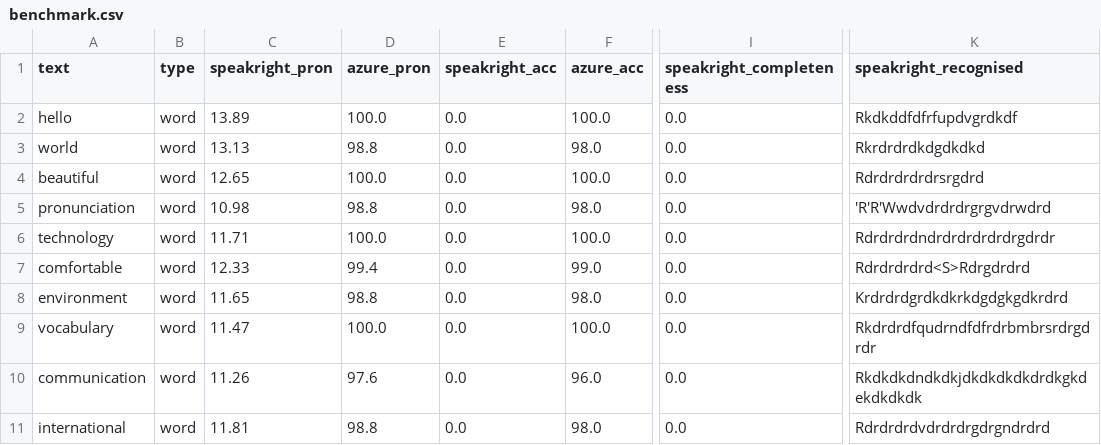
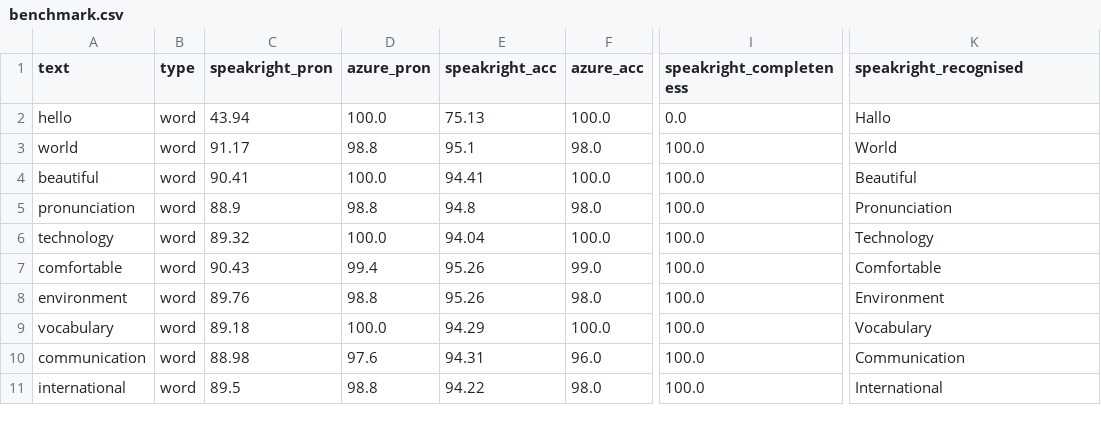
Before and after one commit to JoshAn0107/AudioMachineLearning, a CSV file: results/benchmark.csv, drawn as a sheet; only a part is shown, gaps mark what is left out; the diff covers the shown part only; the diff names each change by its address in the sheet, - before the commit and + after, or states it on an @@ line.

Commit message:
Upgrade to wav2vec2-large-960h + fix CTC-aligned GOP scoring
- Switch from wav2vec2-base to wav2vec2-large-960h (960h LibriSpeech trained)
- Rewrite scorer to use CTC frame alignment instead of uniform splitting
- Fix completeness scoring (strip | word separators from recognised text)
- Recalibrate GOP sigmoid: alpha=4.0, beta=3.0

Results improvement:
  PronScore:  13.2 → 88.5 (Azure: 98.7)
  Accuracy:    0.0 → 92.7 (Azure: 97.8)
  MAE vs Azure: 85.5 → 10.3

```diff
--- a/results/benchmark.csv
+++ b/results/benchmark.csv
-C2 (speakright_pron): 13.89
+C2 (speakright_pron): 43.94
-E2 (speakright_acc): 0.0
+E2 (speakright_acc): 75.13
-K2 (speakright_recognised): Rkdkddfdfrfupdvgrdkdf
+K2 (speakright_recognised): Hallo
-C3 (speakright_pron): 13.13
+C3 (speakright_pron): 91.17
-E3 (speakright_acc): 0.0
+E3 (speakright_acc): 95.1
-I3:I11 (speakright_completeness): 0.0
+I3:I11 (speakright_completeness): 100.0
-K3 (speakright_recognised): Rkrdrdrdkdgdkdkd
+K3 (speakright_recognised): World
-C4 (speakright_pron): 12.65
+C4 (speakright_pron): 90.41
-E4 (speakright_acc): 0.0
+E4 (speakright_acc): 94.41
-K4 (speakright_recognised): Rdrdrdrdrdrsrgdrd
+K4 (speakright_recognised): Beautiful
-C5 (speakright_pron): 10.98
+C5 (speakright_pron): 88.9
-E5 (speakright_acc): 0.0
+E5 (speakright_acc): 94.8
-K5 (speakright_recognised): 'R'R'Wwdvdrdrdrgrgvdrwdrd
+K5 (speakright_recognised): Pronunciation
-C6 (speakright_pron): 11.71
+C6 (speakright_pron): 89.32
-E6 (speakright_acc): 0.0
+E6 (speakright_acc): 94.04
-K6 (speakright_recognised): Rdrdrdrdndrdrdrdrdrdrgdrdr
+K6 (speakright_recognised): Technology
-C7 (speakright_pron): 12.33
+C7 (speakright_pron): 90.43
-E7:E8 (speakright_acc): 0.0
+E7:E8 (speakright_acc): 95.26
-K7 (speakright_recognised): Rdrdrdrdrd<S>Rdrgdrdrd
+K7 (speakright_recognised): Comfortable
-C8 (speakright_pron): 11.65
+C8 (speakright_pron): 89.76
-K8 (speakright_recognised): Krdrdrdgrdkdkrkdgdgkgdkrdrd
+K8 (speakright_recognised): Environment
-C9 (speakright_pron): 11.47
+C9 (speakright_pron): 89.18
-E9 (speakright_acc): 0.0
+E9 (speakright_acc): 94.29
-K9 (speakright_recognised): Rkdrdrdfqudrndfdfrdrbmbrsrdrgdrdr
+K9 (speakright_recognised): Vocabulary
-C10 (speakright_pron): 11.26
+C10 (speakright_pron): 88.98
-E10 (speakright_acc): 0.0
+E10 (speakright_acc): 94.31
-K10 (speakright_recognised): Rkdkdkdndkdkjdkdkdkdkdrdkgkdekdkdkdk
+K10 (speakright_recognised): Communication
-C11 (speakright_pron): 11.81
+C11 (speakright_pron): 89.5
-E11 (speakright_acc): 0.0
+E11 (speakright_acc): 94.22
-K11 (speakright_recognised): Rdrdrdrdvdrdrdrgdrgndrdrd
+K11 (speakright_recognised): International
```
Also changed, not shown: 60 edited cells elsewhere in this file, 4 other files.
